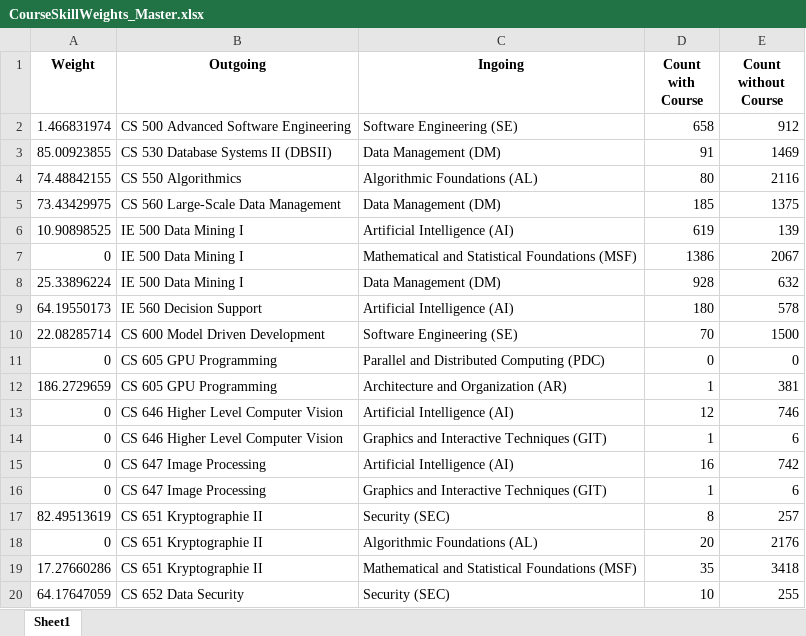
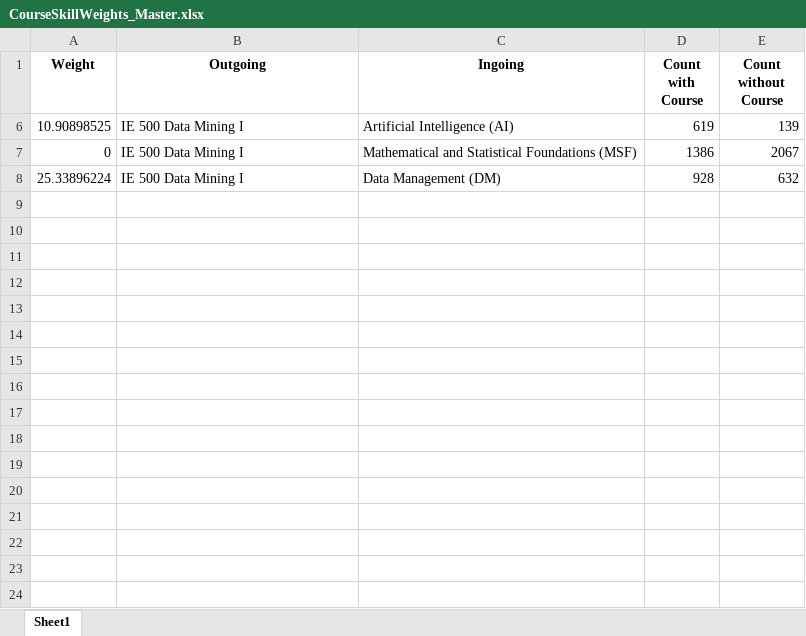
Before and after one commit to ueaul/Course_Suggestion, an Excel workbook: 03_DBRequests/CourseSkillWeights_Master.xlsx, sheet Sheet1, drawn as a sheet; only a part is shown; values as stored, in another font and other column widths than the file's, no borders; the diff covers the shown part only; the diff names each change by its address in the sheet, - before the commit and + after, or states it on an @@ line.

```diff
--- a/03_DBRequests/CourseSkillWeights_Master.xlsx (sheet Sheet1)
+++ b/03_DBRequests/CourseSkillWeights_Master.xlsx (sheet Sheet1)
@@ row 2 hidden: 1.466831974 | CS 500 Advanced Software Engineering | Software Engineering (SE) | 658 | 912 @@
@@ row 3 hidden: 85.00923855 | CS 530 Database Systems II (DBSII) | Data Management (DM) | 91 | 1469 @@
@@ row 4 hidden: 74.48842155 | CS 550 Algorithmics | Algorithmic Foundations (AL) | 80 | 2116 @@
@@ row 5 hidden: 73.43429975 | CS 560 Large-Scale Data Management | Data Management (DM) | 185 | 1375 @@
@@ row 9 hidden: 64.19550173 | IE 560 Decision Support | Artificial Intelligence (AI) | 180 | 578 @@
@@ row 10 hidden: 22.08285714 | CS 600 Model Driven Development | Software Engineering (SE) | 70 | 1500 @@
@@ row 11 hidden: 0 | CS 605 GPU Programming | Parallel and Distributed Computing (PDC) | 0 | 0 @@
@@ row 12 hidden: 186.2729659 | CS 605 GPU Programming | Architecture and Organization (AR) | 1 | 381 @@
@@ row 13 hidden: 0 | CS 646 Higher Level Computer Vision | Artificial Intelligence (AI) | 12 | 746 @@
@@ row 14 hidden: 0 | CS 646 Higher Level Computer Vision | Graphics and Interactive Techniques (GIT) | 1 | 6 @@
@@ row 15 hidden: 0 | CS 647 Image Processing | Artificial Intelligence (AI) | 16 | 742 @@
@@ row 16 hidden: 0 | CS 647 Image Processing | Graphics and Interactive Techniques (GIT) | 1 | 6 @@
@@ row 17 hidden: 82.49513619 | CS 651 Kryptographie II | Security (SEC) | 8 | 257 @@
@@ row 18 hidden: 0 | CS 651 Kryptographie II | Algorithmic Foundations (AL) | 20 | 2176 @@
@@ row 19 hidden: 17.27660286 | CS 651 Kryptographie II | Mathematical and Statistical Foundations (MSF) | 35 | 3418 @@
@@ row 20 hidden: 64.17647059 | CS 652 Data Security | Security (SEC) | 10 | 255 @@
```
Also changed, not shown: 253 hidden or unhidden rows elsewhere in this sheet, 2 other files.
